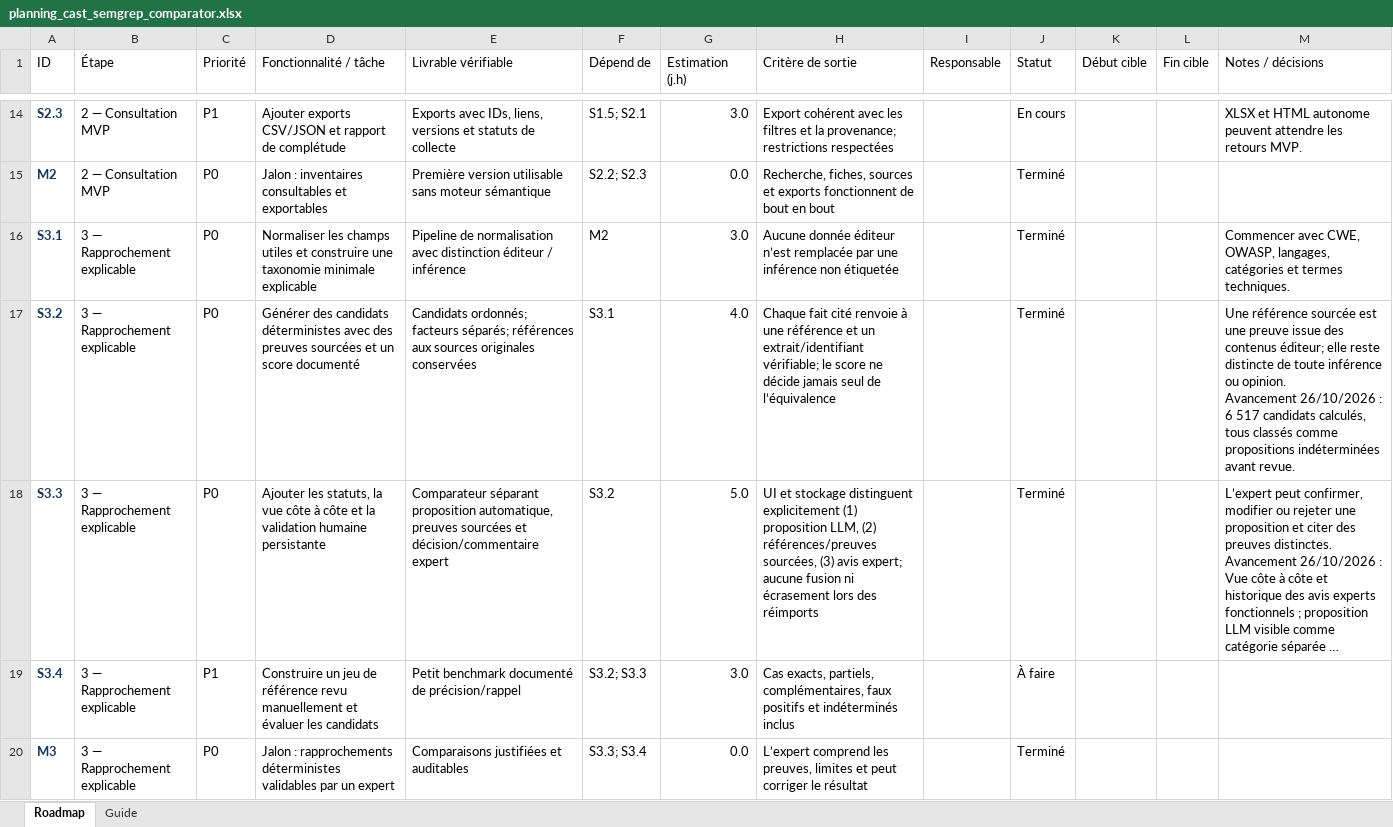
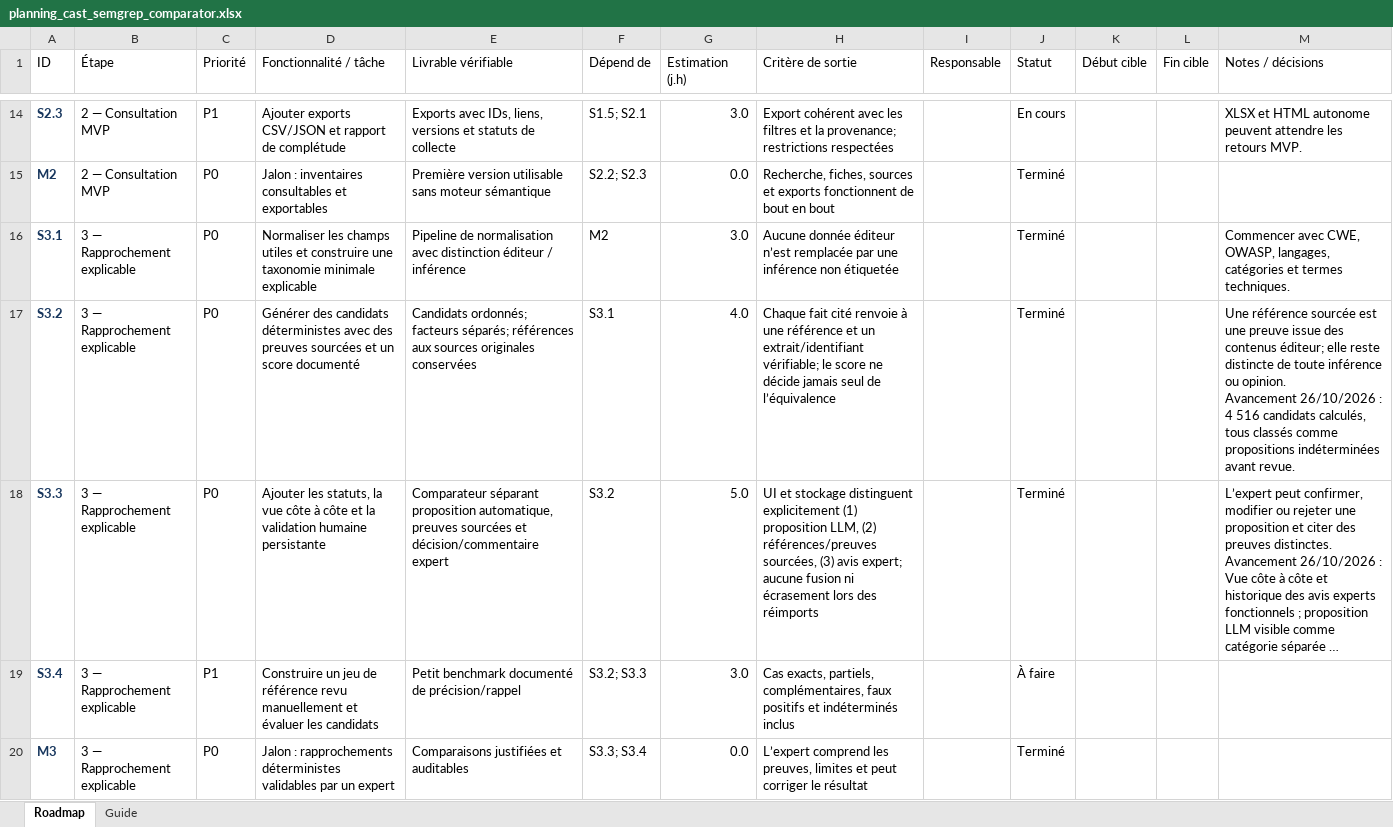
Before and after one commit to pessonnier/reglessemgrep, an Excel workbook: planning_cast_semgrep_comparator.xlsx, sheet Roadmap, drawn as a sheet; only a part is shown, gaps mark what is left out; long unchanged cells end in …; values as stored, in another font and other column widths than the file's, no borders; table styles not drawn; the diff names each change by its address in the sheet, - before the commit and + after, or states it on an @@ line.

```diff
--- a/planning_cast_semgrep_comparator.xlsx (sheet Roadmap)
+++ b/planning_cast_semgrep_comparator.xlsx (sheet Roadmap)
-M17 (Notes / décisions): …26/10/2026 : 6 517 candidats calculés,…
+M17 (Notes / décisions): …26/10/2026 : 4 516 candidats calculés,…
```
Also changed, not shown: sheet Guide, 5 other files.
